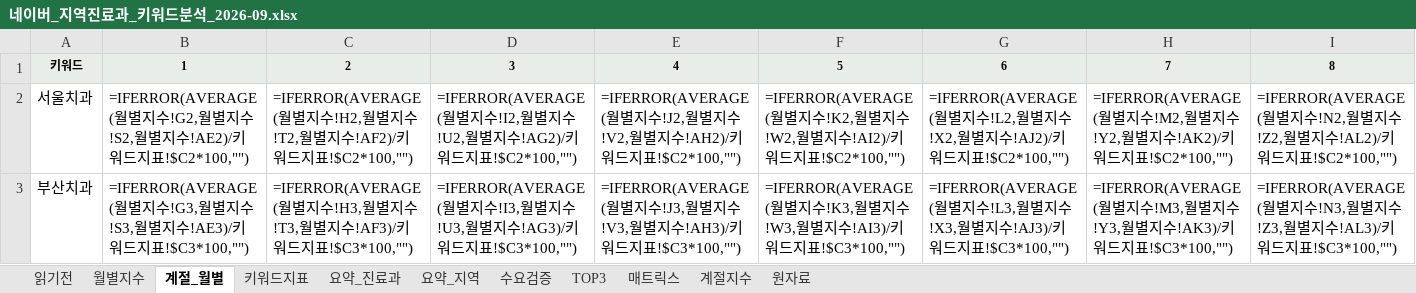
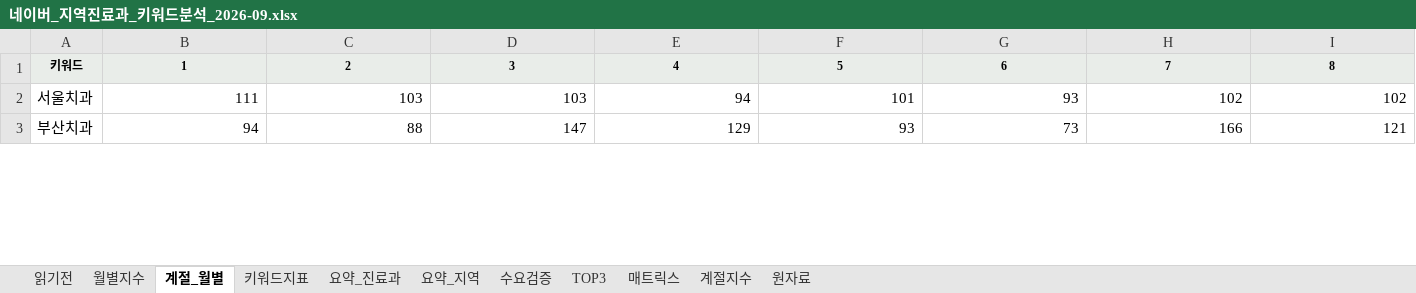
Before and after one commit to recon9973-lang/desktop-tutorial, an Excel workbook: docs/reports/naver-hospital-keywords/네이버_지역진료과_키워드분석_2026-09.xlsx, sheet 계절_월별, drawn as a sheet; only a part is shown; values as stored, in another font and other column widths than the file's, no borders; formulas without a stored value are shown as written; the diff covers the shown part only; the diff names each change by its address in the sheet, - before the commit and + after, or states it on an @@ line.

```diff
--- a/docs/reports/naver-hospital-keywords/네이버_지역진료과_키워드분석_2026-09.xlsx (sheet 계절_월별)
+++ b/docs/reports/naver-hospital-keywords/네이버_지역진료과_키워드분석_2026-09.xlsx (sheet 계절_월별)
-B2: =IFERROR(AVERAGE(월별지수!G2,월별지수!S2,월별지수!AE2)/키워드지표!$C2*100,"")
+B2: 111
-C2: =IFERROR(AVERAGE(월별지수!H2,월별지수!T2,월별지수!AF2)/키워드지표!$C2*100,"")
+C2: 103
-D2: =IFERROR(AVERAGE(월별지수!I2,월별지수!U2,월별지수!AG2)/키워드지표!$C2*100,"")
+D2: 103
-E2: =IFERROR(AVERAGE(월별지수!J2,월별지수!V2,월별지수!AH2)/키워드지표!$C2*100,"")
+E2: 94
-F2: =IFERROR(AVERAGE(월별지수!K2,월별지수!W2,월별지수!AI2)/키워드지표!$C2*100,"")
+F2: 101
-G2: =IFERROR(AVERAGE(월별지수!L2,월별지수!X2,월별지수!AJ2)/키워드지표!$C2*100,"")
+G2: 93
-H2: =IFERROR(AVERAGE(월별지수!M2,월별지수!Y2,월별지수!AK2)/키워드지표!$C2*100,"")
+H2: 102
-I2: =IFERROR(AVERAGE(월별지수!N2,월별지수!Z2,월별지수!AL2)/키워드지표!$C2*100,"")
+I2: 102
-B3: =IFERROR(AVERAGE(월별지수!G3,월별지수!S3,월별지수!AE3)/키워드지표!$C3*100,"")
+B3: 94
-C3: =IFERROR(AVERAGE(월별지수!H3,월별지수!T3,월별지수!AF3)/키워드지표!$C3*100,"")
+C3: 88
-D3: =IFERROR(AVERAGE(월별지수!I3,월별지수!U3,월별지수!AG3)/키워드지표!$C3*100,"")
+D3: 147
-E3: =IFERROR(AVERAGE(월별지수!J3,월별지수!V3,월별지수!AH3)/키워드지표!$C3*100,"")
+E3: 129
-F3: =IFERROR(AVERAGE(월별지수!K3,월별지수!W3,월별지수!AI3)/키워드지표!$C3*100,"")
+F3: 93
-G3: =IFERROR(AVERAGE(월별지수!L3,월별지수!X3,월별지수!AJ3)/키워드지표!$C3*100,"")
+G3: 73
-H3: =IFERROR(AVERAGE(월별지수!M3,월별지수!Y3,월별지수!AK3)/키워드지표!$C3*100,"")
+H3: 166
-I3: =IFERROR(AVERAGE(월별지수!N3,월별지수!Z3,월별지수!AL3)/키워드지표!$C3*100,"")
+I3: 121
```
Also changed, not shown: 980 edited cells elsewhere in this sheet, sheet 키워드지표, sheet 매트릭스, sheet 수요검증, sheet TOP3, sheet 계절지수, sheet 요약_진료과, 1 more sheet, 3 other files.
